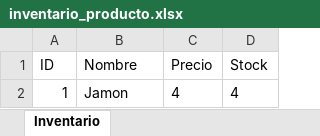
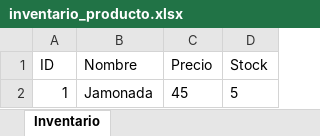
Before and after one commit to printaniel/roadmap-python-base, an Excel workbook: Semana 1/inventario_producto.xlsx, sheet Inventario, drawn as a sheet; values as stored, in another font and other column widths than the file's, no borders; the diff names each change by its address in the sheet, - before the commit and + after, or states it on an @@ line.

```diff
--- a/Semana 1/inventario_producto.xlsx (sheet Inventario)
+++ b/Semana 1/inventario_producto.xlsx (sheet Inventario)
-B2 (Nombre): Jamon
+B2 (Nombre): Jamonada
-C2 (Precio): 4
+C2 (Precio): 45
-D2 (Stock): 4
+D2 (Stock): 5
```
Also changed, not shown: 3 other files.
